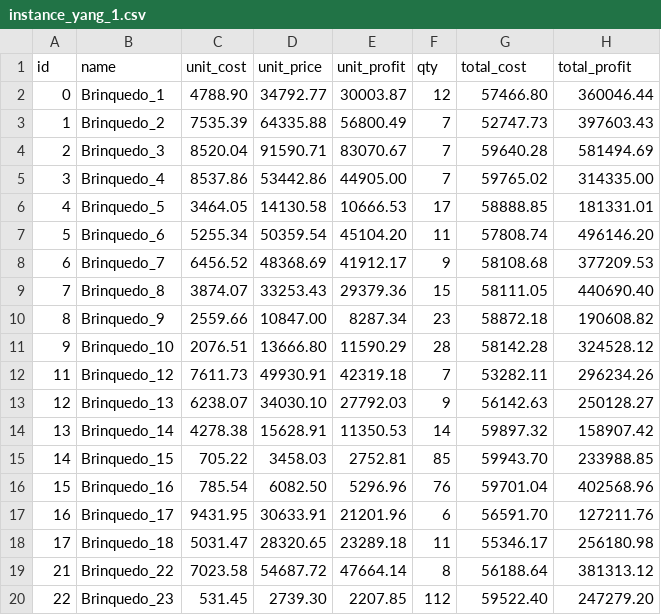
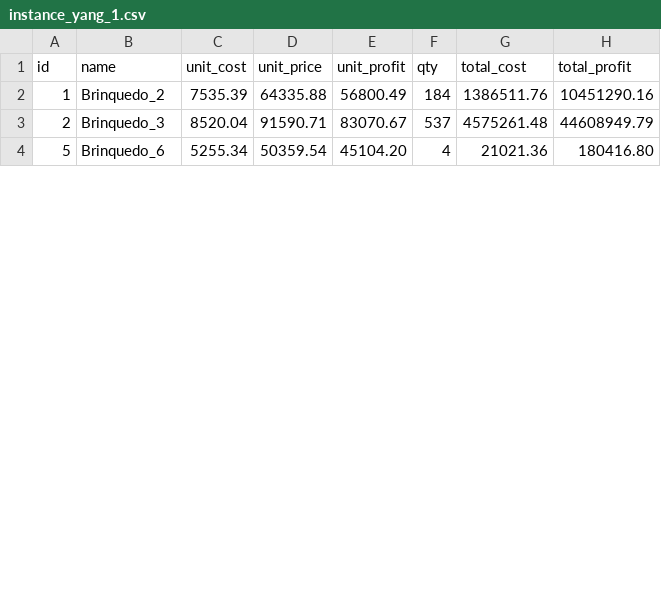
Before and after one commit to Y4ngfr/ukp-genetic-algorithm, a CSV file: data/solutions/instance_yang_1.csv, drawn as a sheet; only a part is shown; the diff covers the shown part only.

```diff
--- a/data/solutions/instance_yang_1.csv
+++ b/data/solutions/instance_yang_1.csv
@@ -1,20 +1,4 @@
 id,name,unit_cost,unit_price,unit_profit,qty,total_cost,total_profit
-0,Brinquedo_1,4788.90,34792.77,30003.87,12,57466.80,360046.44
-1,Brinquedo_2,7535.39,64335.88,56800.49,7,52747.73,397603.43
-2,Brinquedo_3,8520.04,91590.71,83070.67,7,59640.28,581494.69
-3,Brinquedo_4,8537.86,53442.86,44905.00,7,59765.02,314335.00
-4,Brinquedo_5,3464.05,14130.58,10666.53,17,58888.85,181331.01
-5,Brinquedo_6,5255.34,50359.54,45104.20,11,57808.74,496146.20
-6,Brinquedo_7,6456.52,48368.69,41912.17,9,58108.68,377209.53
-7,Brinquedo_8,3874.07,33253.43,29379.36,15,58111.05,440690.40
-8,Brinquedo_9,2559.66,10847.00,8287.34,23,58872.18,190608.82
-9,Brinquedo_10,2076.51,13666.80,11590.29,28,58142.28,324528.12
-11,Brinquedo_12,7611.73,49930.91,42319.18,7,53282.11,296234.26
-12,Brinquedo_13,6238.07,34030.10,27792.03,9,56142.63,250128.27
-13,Brinquedo_14,4278.38,15628.91,11350.53,14,59897.32,158907.42
-14,Brinquedo_15,705.22,3458.03,2752.81,85,59943.70,233988.85
-15,Brinquedo_16,785.54,6082.50,5296.96,76,59701.04,402568.96
-16,Brinquedo_17,9431.95,30633.91,21201.96,6,56591.70,127211.76
-17,Brinquedo_18,5031.47,28320.65,23289.18,11,55346.17,256180.98
-21,Brinquedo_22,7023.58,54687.72,47664.14,8,56188.64,381313.12
-22,Brinquedo_23,531.45,2739.30,2207.85,112,59522.40,247279.20
+1,Brinquedo_2,7535.39,64335.88,56800.49,184,1386511.76,10451290.16
+2,Brinquedo_3,8520.04,91590.71,83070.67,537,4575261.48,44608949.79
+5,Brinquedo_6,5255.34,50359.54,45104.20,4,21021.36,180416.80
```
Also changed, not shown: 4 removed rows and 6 edited cells elsewhere in this file, 48 other files.
